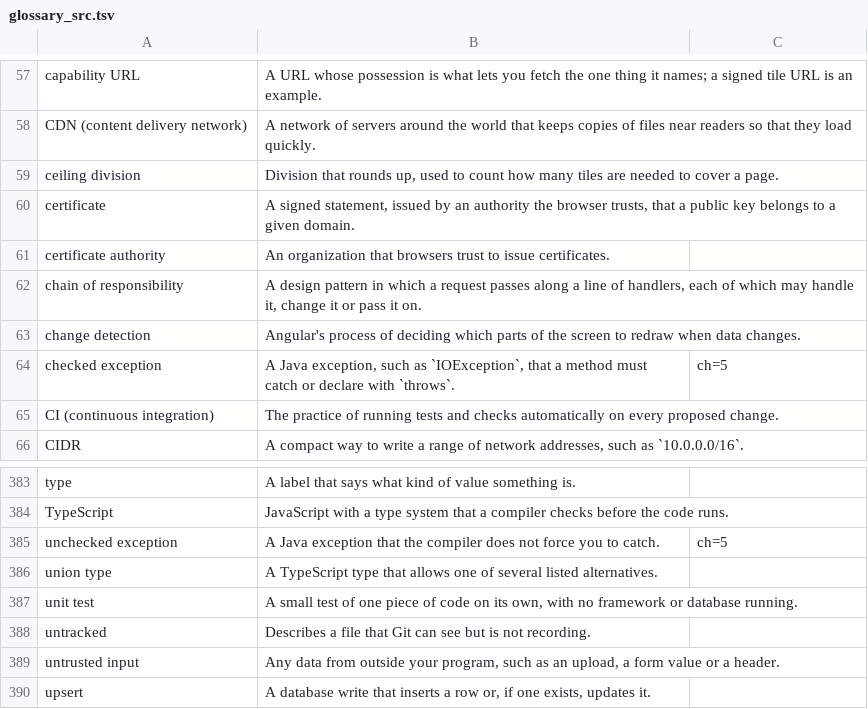
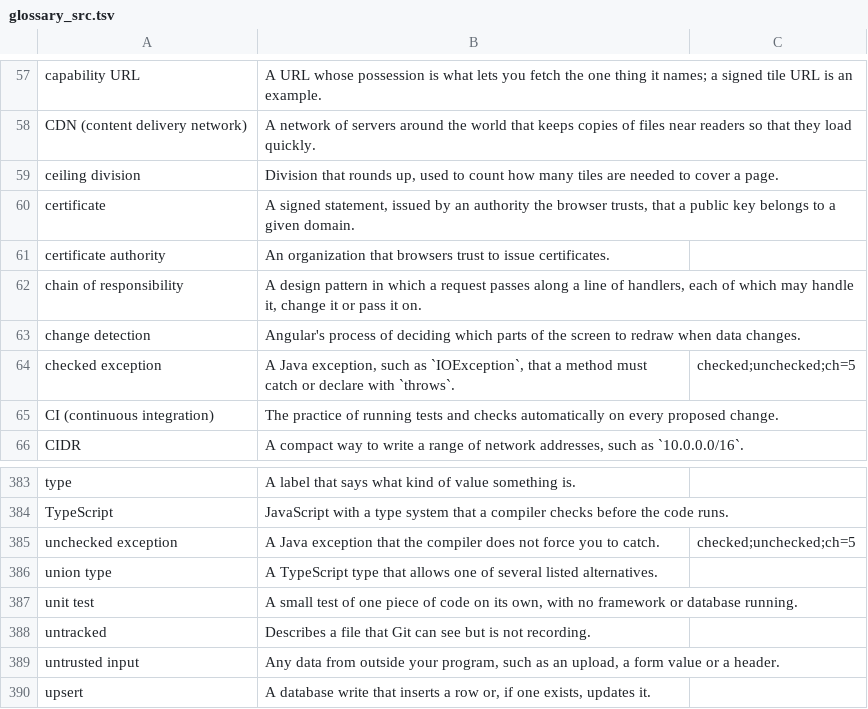
Before and after one commit to Sriram-Codes-SW/secure-doc-viewer, a TSV file: book/_team/glossary_src.tsv, drawn as a sheet; only a part is shown, gaps mark what is left out.

```diff
--- a/book/_team/glossary_src.tsv
+++ b/book/_team/glossary_src.tsv
@@ -63,3 +63,3 @@ chain of responsibility	A design pattern in which a request passes along a line
 change detection	Angular's process of deciding which parts of the screen to redraw when data changes.
-checked exception	A Java exception, such as `IOException`, that a method must catch or declare with `throws`.	ch=5
+checked exception	A Java exception, such as `IOException`, that a method must catch or declare with `throws`.	checked;unchecked;ch=5
 CI (continuous integration)	The practice of running tests and checks automatically on every proposed change.
@@ -384,3 +384,3 @@ type	A label that says what kind of value something is.
 TypeScript	JavaScript with a type system that a compiler checks before the code runs.
-unchecked exception	A Java exception that the compiler does not force you to catch.	ch=5
+unchecked exception	A Java exception that the compiler does not force you to catch.	checked;unchecked;ch=5
 union type	A TypeScript type that allows one of several listed alternatives.
```
Also changed, not shown: 3 other files.
